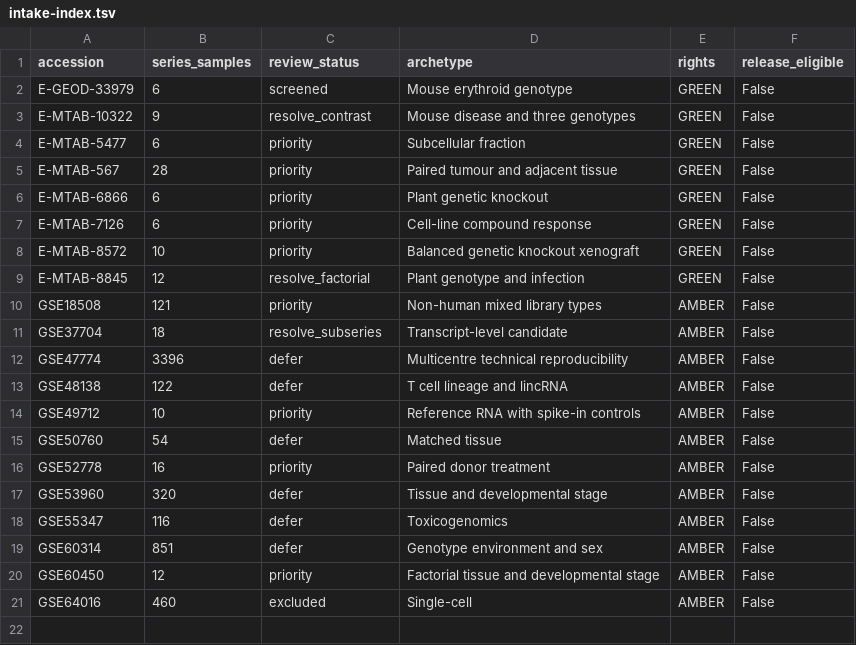
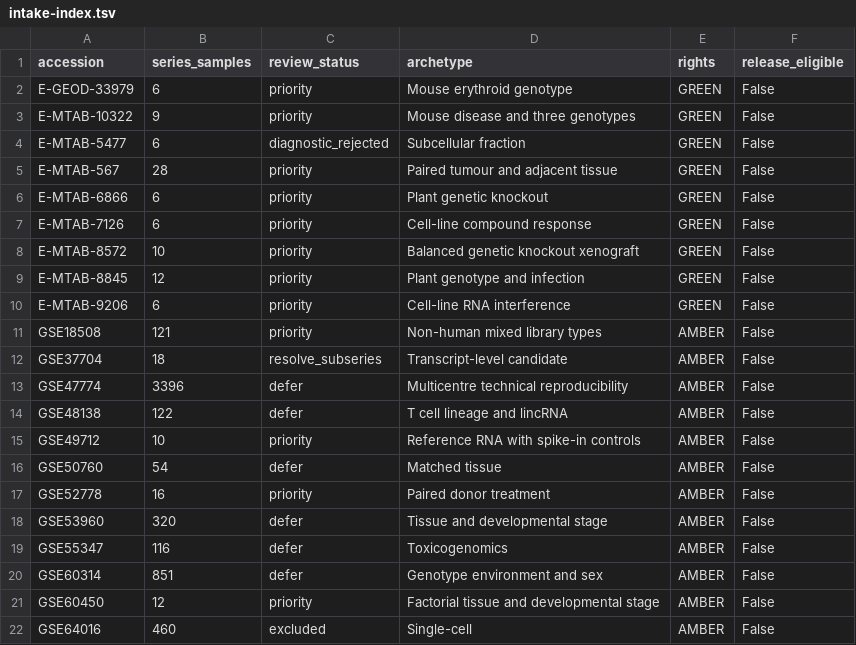
Before and after one commit to vxxqv/openomicsbench, a TSV file: curation/intake-index.tsv, drawn as a sheet.

Commit message:
curation: update Atlas priorities

```diff
--- a/curation/intake-index.tsv
+++ b/curation/intake-index.tsv
@@ -1,5 +1,5 @@
 accession	series_samples	review_status	archetype	rights	release_eligible
-E-GEOD-33979	6	screened	Mouse erythroid genotype	GREEN	False
-E-MTAB-10322	9	resolve_contrast	Mouse disease and three genotypes	GREEN	False
-E-MTAB-5477	6	priority	Subcellular fraction	GREEN	False
+E-GEOD-33979	6	priority	Mouse erythroid genotype	GREEN	False
+E-MTAB-10322	9	priority	Mouse disease and three genotypes	GREEN	False
+E-MTAB-5477	6	diagnostic_rejected	Subcellular fraction	GREEN	False
 E-MTAB-567	28	priority	Paired tumour and adjacent tissue	GREEN	False
@@ -8,3 +8,4 @@ E-MTAB-7126	6	priority	Cell-line compound response	GREEN	False
 E-MTAB-8572	10	priority	Balanced genetic knockout xenograft	GREEN	False
-E-MTAB-8845	12	resolve_factorial	Plant genotype and infection	GREEN	False
+E-MTAB-8845	12	priority	Plant genotype and infection	GREEN	False
+E-MTAB-9206	6	priority	Cell-line RNA interference	GREEN	False
 GSE18508	121	priority	Non-human mixed library types	AMBER	False
```
